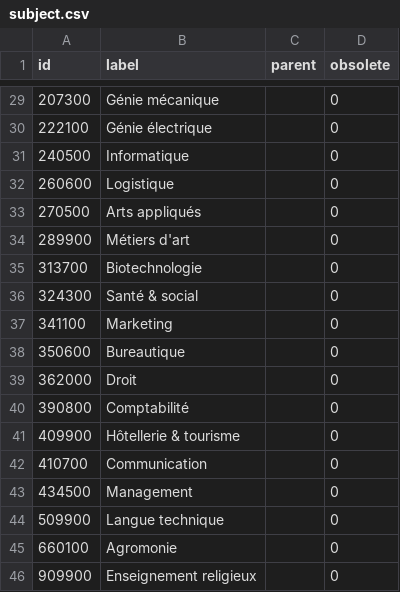
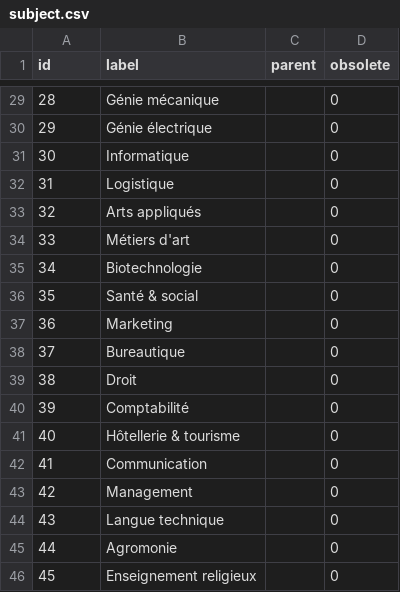
Before and after one commit to osivia/index-cloud-ens, a CSV file: index-cloud-ens-nuxeo/index-cloud-ens-nuxeo-custom/src/main/resources/vocabularies/subject.csv, drawn as a sheet; only a part is shown, gaps mark what is left out; the diff covers the shown part only.

```diff
--- a/index-cloud-ens-nuxeo/index-cloud-ens-nuxeo-custom/src/main/resources/vocabularies/subject.csv
+++ b/index-cloud-ens-nuxeo/index-cloud-ens-nuxeo-custom/src/main/resources/vocabularies/subject.csv
@@ -29,18 +29,18 @@
-"207300","Génie mécanique","","0"
-"222100","Génie électrique","","0"
-"240500","Informatique","","0"
-"260600","Logistique","","0"
-"270500","Arts appliqués","","0"
-"289900","Métiers d'art","","0"
-"313700","Biotechnologie","","0"
-"324300","Santé & social","","0"
-"341100","Marketing","","0"
-"350600","Bureautique","","0"
-"362000","Droit","","0"
-"390800","Comptabilité","","0"
-"409900","Hôtellerie & tourisme","","0"
-"410700","Communication","","0"
-"434500","Management","","0"
-"509900","Langue technique","","0"
-"660100","Agromonie","","0"
-"909900","Enseignement religieux","","0"
+"28","Génie mécanique","","0"
+"29","Génie électrique","","0"
+"30","Informatique","","0"
+"31","Logistique","","0"
+"32","Arts appliqués","","0"
+"33","Métiers d'art","","0"
+"34","Biotechnologie","","0"
+"35","Santé & social","","0"
+"36","Marketing","","0"
+"37","Bureautique","","0"
+"38","Droit","","0"
+"39","Comptabilité","","0"
+"40","Hôtellerie & tourisme","","0"
+"41","Communication","","0"
+"42","Management","","0"
+"43","Langue technique","","0"
+"44","Agromonie","","0"
+"45","Enseignement religieux","","0"
```
Also changed, not shown: 27 edited cells elsewhere in this file, index-cloud-ens-nuxeo/index-cloud-ens-nuxeo-custom/src/main/resources/vocabularies/level.csv, 10 other files.
